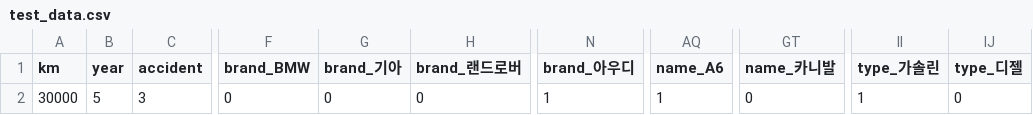
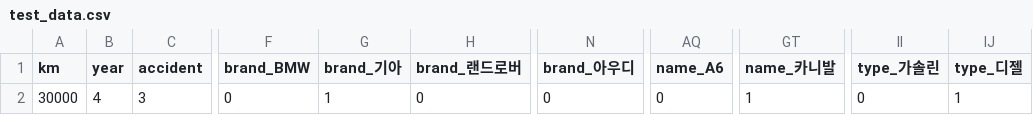
Before and after one commit to Ahn-seongjun/Fin_project_6, a CSV file: Car_11_1/test_data.csv, drawn as a sheet; only a part is shown, gaps mark what is left out; the diff names each change by its address in the sheet, - before the commit and + after, or states it on an @@ line.

```diff
--- a/Car_11_1/test_data.csv
+++ b/Car_11_1/test_data.csv
-B2 (year): 5
+B2 (year): 4
-G2 (brand_기아): 0
+G2 (brand_기아): 1
-N2 (brand_아우디): 1
+N2 (brand_아우디): 0
-AQ2 (name_A6): 1
+AQ2 (name_A6): 0
-GT2 (name_카니발): 0
+GT2 (name_카니발): 1
-II2 (type_가솔린): 1
+II2 (type_가솔린): 0
-IJ2 (type_디젤): 0
+IJ2 (type_디젤): 1
```
Also changed, not shown: 5 other files.
